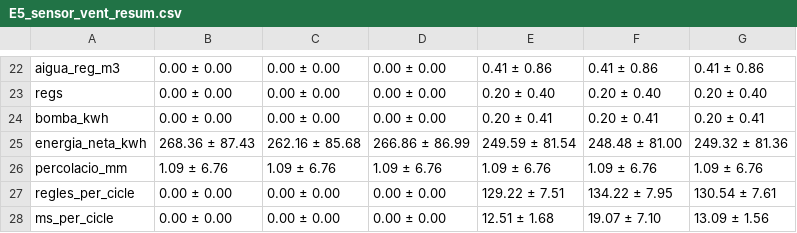
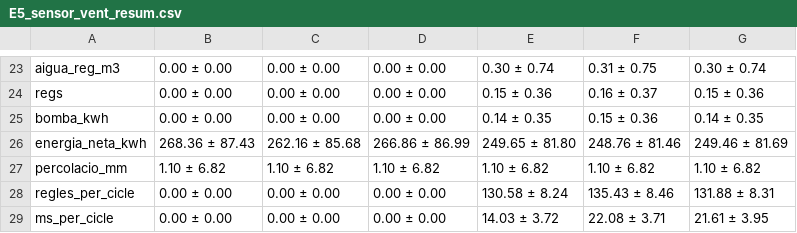
Before and after one commit to oriolmartz/Agrovoltaic-Cognitive-System, a CSV file: simulador/resultats/E5/E5_sensor_vent_resum.csv, drawn as a sheet; only a part is shown, gaps mark what is left out; addresses are those after the commit; the diff covers the shown part only; the diff names each change by its address in the sheet, - before the commit and + after, or states it on an @@ line.

```diff
--- a/simulador/resultats/E5/E5_sensor_vent_resum.csv
+++ b/simulador/resultats/E5/E5_sensor_vent_resum.csv
-E23: 0.41 ± 0.86
+E23: 0.30 ± 0.74
-F23: 0.41 ± 0.86
+F23: 0.31 ± 0.75
-G23: 0.41 ± 0.86
+G23: 0.30 ± 0.74
-E24: 0.20 ± 0.40
+E24: 0.15 ± 0.36
-F24: 0.20 ± 0.40
+F24: 0.16 ± 0.37
-G24: 0.20 ± 0.40
+G24: 0.15 ± 0.36
-E25: 0.20 ± 0.41
+E25: 0.14 ± 0.35
-F25: 0.20 ± 0.41
+F25: 0.15 ± 0.36
-G25: 0.20 ± 0.41
+G25: 0.14 ± 0.35
-E26: 249.59 ± 81.54
+E26: 249.65 ± 81.80
-F26: 248.48 ± 81.00
+F26: 248.76 ± 81.46
-G26: 249.32 ± 81.36
+G26: 249.46 ± 81.69
-B27: 1.09 ± 6.76
+B27: 1.10 ± 6.82
-C27: 1.09 ± 6.76
+C27: 1.10 ± 6.82
-D27: 1.09 ± 6.76
+D27: 1.10 ± 6.82
-E27: 1.09 ± 6.76
+E27: 1.10 ± 6.82
-F27: 1.09 ± 6.76
+F27: 1.10 ± 6.82
-G27: 1.09 ± 6.76
+G27: 1.10 ± 6.82
-E28: 129.22 ± 7.51
+E28: 130.58 ± 8.24
-F28: 134.22 ± 7.95
+F28: 135.43 ± 8.46
-G28: 130.54 ± 7.61
+G28: 131.88 ± 8.31
-E29: 12.51 ± 1.68
+E29: 14.03 ± 3.72
-F29: 19.07 ± 7.10
+F29: 22.08 ± 3.71
-G29: 13.09 ± 1.56
+G29: 21.61 ± 3.95
```
Also changed, not shown: 1 added row and 60 edited cells elsewhere in this file, simulador/resultats/E11/E11_decisions_diferents.csv, simulador/resultats/E5/E5_sensor_vent_per_dia.csv, 19 other files.
